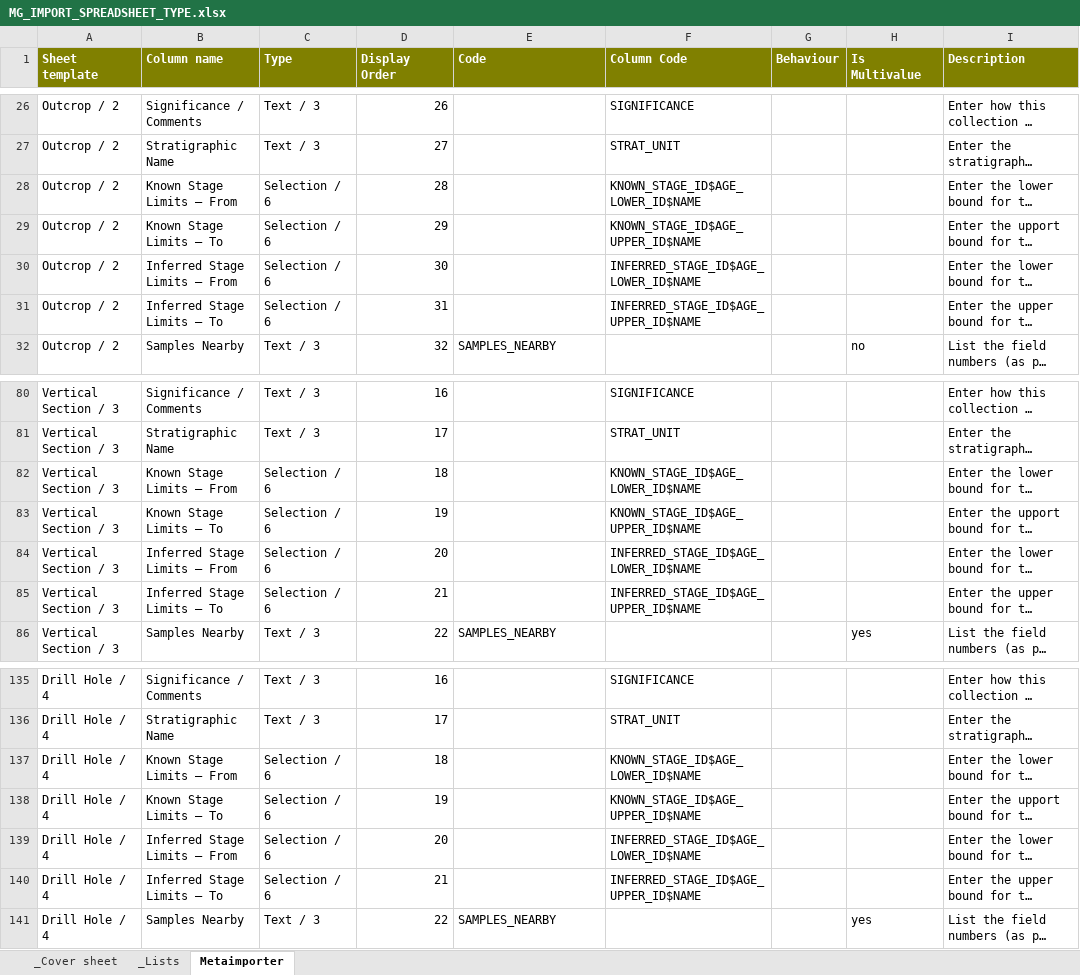
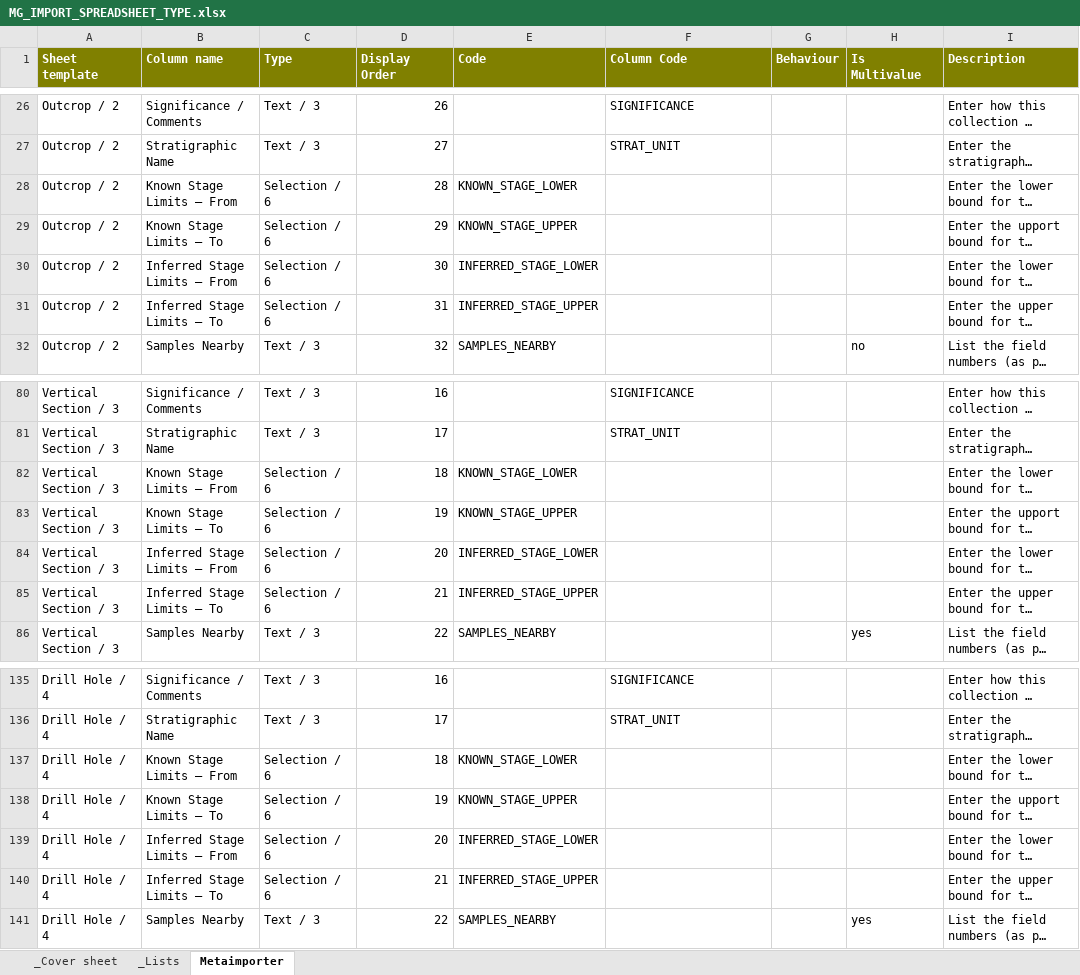
Before and after one commit to taurus2819/FRED, an Excel workbook: doc/importer/MG_IMPORT_SPREADSHEET_TYPE.xlsx, sheet Metaimporter, drawn as a sheet; only a part is shown, gaps mark what is left out; long unchanged cells end in …; values as stored, in another font and other column widths than the file's, no borders; the diff names each change by its address in the sheet, - before the commit and + after, or states it on an @@ line.

Commit message:
Do stages manually. PDB-216.
git-svn-id: file:///repo/applications/FRED/branches/mikevdg_importer@45590 976ac4c7-77c1-46cc-9d05-16a3bd20634c

```diff
--- a/doc/importer/MG_IMPORT_SPREADSHEET_TYPE.xlsx (sheet Metaimporter)
+++ b/doc/importer/MG_IMPORT_SPREADSHEET_TYPE.xlsx (sheet Metaimporter)
-E28 (Code): (empty)
+E28 (Code): KNOWN_STAGE_LOWER
-F28 (Column Code): KNOWN_STAGE_ID$AGE_LOWER_ID$NAME
+F28 (Column Code): (empty)
-E29 (Code): (empty)
+E29 (Code): KNOWN_STAGE_UPPER
-F29 (Column Code): KNOWN_STAGE_ID$AGE_UPPER_ID$NAME
+F29 (Column Code): (empty)
-E30 (Code): (empty)
+E30 (Code): INFERRED_STAGE_LOWER
-F30 (Column Code): INFERRED_STAGE_ID$AGE_LOWER_ID$NAME
+F30 (Column Code): (empty)
-E31 (Code): (empty)
+E31 (Code): INFERRED_STAGE_UPPER
-F31 (Column Code): INFERRED_STAGE_ID$AGE_UPPER_ID$NAME
+F31 (Column Code): (empty)
-E82 (Code): (empty)
+E82 (Code): KNOWN_STAGE_LOWER
-F82 (Column Code): KNOWN_STAGE_ID$AGE_LOWER_ID$NAME
+F82 (Column Code): (empty)
-E83 (Code): (empty)
+E83 (Code): KNOWN_STAGE_UPPER
-F83 (Column Code): KNOWN_STAGE_ID$AGE_UPPER_ID$NAME
+F83 (Column Code): (empty)
-E84 (Code): (empty)
+E84 (Code): INFERRED_STAGE_LOWER
-F84 (Column Code): INFERRED_STAGE_ID$AGE_LOWER_ID$NAME
+F84 (Column Code): (empty)
-E85 (Code): (empty)
+E85 (Code): INFERRED_STAGE_UPPER
-F85 (Column Code): INFERRED_STAGE_ID$AGE_UPPER_ID$NAME
+F85 (Column Code): (empty)
-E137 (Code): (empty)
+E137 (Code): KNOWN_STAGE_LOWER
-F137 (Column Code): KNOWN_STAGE_ID$AGE_LOWER_ID$NAME
+F137 (Column Code): (empty)
-E138 (Code): (empty)
+E138 (Code): KNOWN_STAGE_UPPER
-F138 (Column Code): KNOWN_STAGE_ID$AGE_UPPER_ID$NAME
+F138 (Column Code): (empty)
-E139 (Code): (empty)
+E139 (Code): INFERRED_STAGE_LOWER
-F139 (Column Code): INFERRED_STAGE_ID$AGE_LOWER_ID$NAME
+F139 (Column Code): (empty)
-E140 (Code): (empty)
+E140 (Code): INFERRED_STAGE_UPPER
-F140 (Column Code): INFERRED_STAGE_ID$AGE_UPPER_ID$NAME
+F140 (Column Code): (empty)
```
Also changed, not shown: 4 other files.
